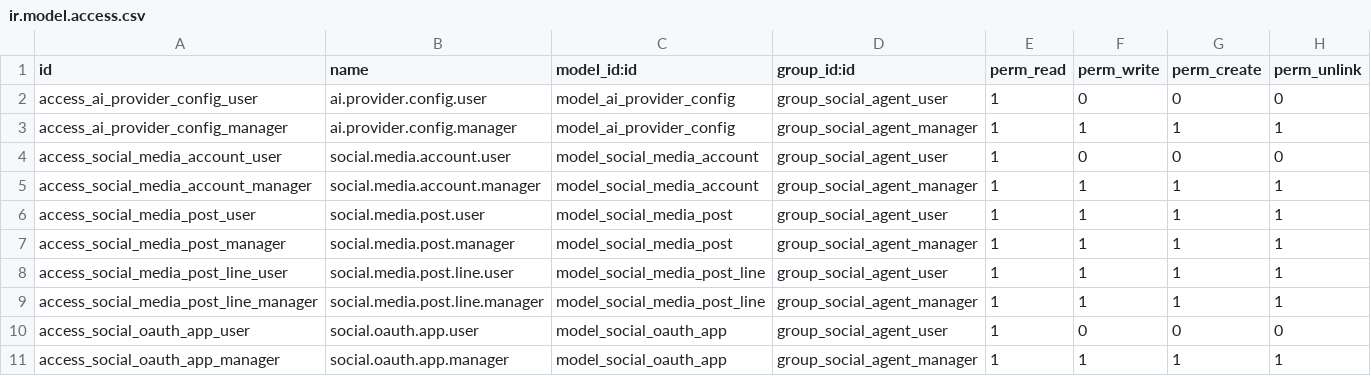
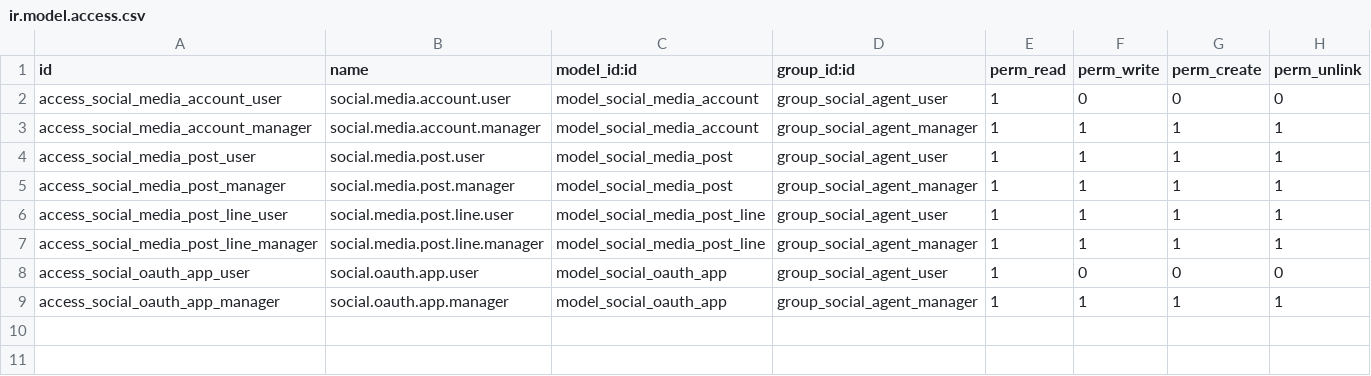
Before and after one commit to astiazarain/PeartSerenityresidence, a CSV file: odoo/addons/social_agent_publisher/security/ir.model.access.csv, drawn as a sheet; the diff names each change by its address in the sheet, - before the commit and + after, or states it on an @@ line.

```diff
--- a/odoo/addons/social_agent_publisher/security/ir.model.access.csv
+++ b/odoo/addons/social_agent_publisher/security/ir.model.access.csv
-row 2: access_ai_provider_config_user | ai.provider.config.user | model_ai_provider_config | group_social_agent_user | 1 | 0 | 0 | 0
-row 3: access_ai_provider_config_manager | ai.provider.config.manager | model_ai_provider_config | group_social_agent_manager | 1 | 1 | 1 | 1
```
Also changed, not shown: odoo/addons/ai_customer_agent/security/ir.model.access.csv, 28 other files.
